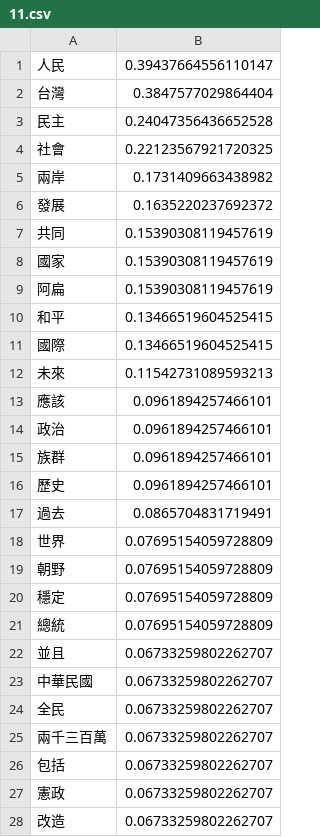
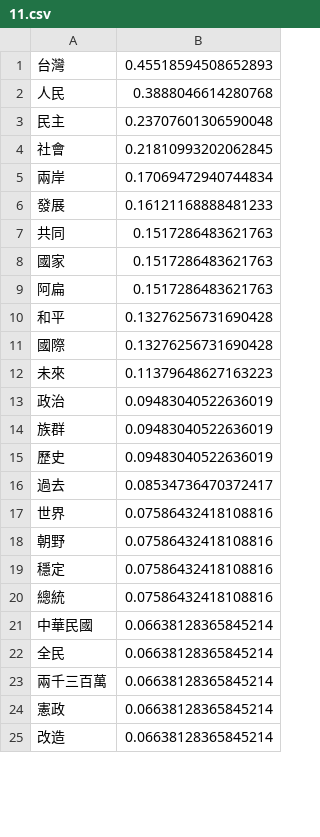
Before and after one commit to andyfcx/PresidentSpeech, a CSV file: sorted_freq/11.csv, drawn as a sheet; only a part is shown; the diff covers the shown part only.

```diff
--- a/sorted_freq/11.csv
+++ b/sorted_freq/11.csv
@@ -1,28 +1,25 @@
-人民,0.39437664556110147
-台灣,0.3847577029864404
-民主,0.24047356436652528
-社會,0.22123567921720325
-兩岸,0.1731409663438982
-發展,0.1635220237692372
-共同,0.15390308119457619
-國家,0.15390308119457619
-阿扁,0.15390308119457619
-和平,0.13466519604525415
-國際,0.13466519604525415
-未來,0.11542731089593213
-應該,0.0961894257466101
-政治,0.0961894257466101
-族群,0.0961894257466101
-歷史,0.0961894257466101
-過去,0.0865704831719491
-世界,0.07695154059728809
-朝野,0.07695154059728809
-穩定,0.07695154059728809
-總統,0.07695154059728809
-並且,0.06733259802262707
-中華民國,0.06733259802262707
-全民,0.06733259802262707
-兩千三百萬,0.06733259802262707
-包括,0.06733259802262707
-憲政,0.06733259802262707
-改造,0.06733259802262707
+台灣,0.45518594508652893
+人民,0.3888046614280768
+民主,0.23707601306590048
+社會,0.21810993202062845
+兩岸,0.17069472940744834
+發展,0.16121168888481233
+共同,0.1517286483621763
+國家,0.1517286483621763
+阿扁,0.1517286483621763
+和平,0.13276256731690428
+國際,0.13276256731690428
+未來,0.11379648627163223
+政治,0.09483040522636019
+族群,0.09483040522636019
+歷史,0.09483040522636019
+過去,0.08534736470372417
+世界,0.07586432418108816
+朝野,0.07586432418108816
+穩定,0.07586432418108816
+總統,0.07586432418108816
+中華民國,0.06638128365845214
+全民,0.06638128365845214
+兩千三百萬,0.06638128365845214
+憲政,0.06638128365845214
+改造,0.06638128365845214
```
Also changed, not shown: 3 removed rows and 10 edited cells elsewhere in this file, sorted_freq/10.csv, sorted_freq/12.csv, 5 other files.
